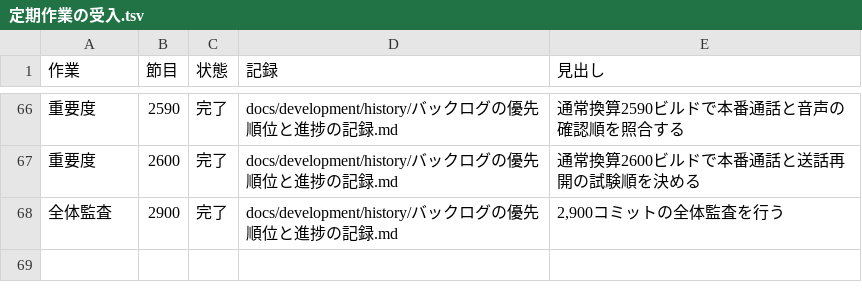
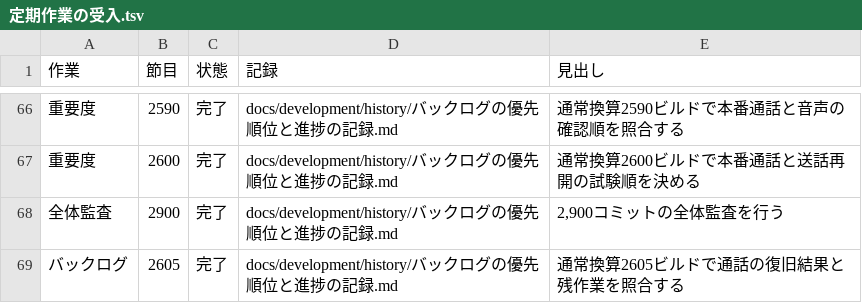
Before and after one commit to eroccowaruico/RideCom, a TSV file: docs/development/history/定期作業の受入.tsv, drawn as a sheet; only a part is shown, gaps mark what is left out; the diff names each change by its address in the sheet, - before the commit and + after, or states it on an @@ line.

Commit message:
通話の復旧結果とバックログの残作業をそろえる
指示の要約
通常換算2605ビルドでバックログを現行の仕様と検証に照合する。

目的
実環境での通話と音声の残作業を、手元で確かめた結果からたどれるようにする。

変更内容
- 着手順57件と判断・再開待ち30件を詳細の87件と照合
- ネット通話の復旧、背景の双方向受話、語頭の測定結果から残作業を更新
- 文書検査と独立評価、変更監査を通し定期作業の受入を記録

Ride-Periodic: バックログ@2605

```diff
--- a/docs/development/history/定期作業の受入.tsv
+++ b/docs/development/history/定期作業の受入.tsv
+row 69: バックログ | 2605 | 完了 | docs/development/history/バックログの優先順位と進捗の記録.md | 通常換算2605ビルドで通話の復旧結果と残作業を照合する
```
Also changed, not shown: 3 other files.
